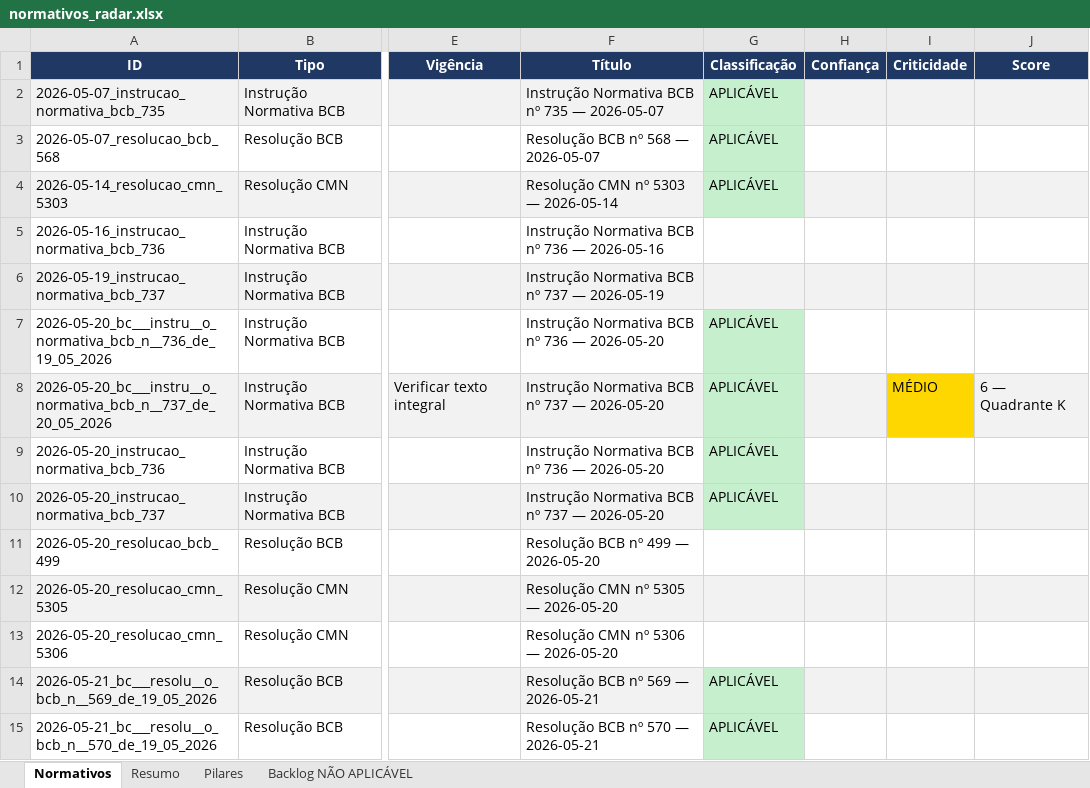
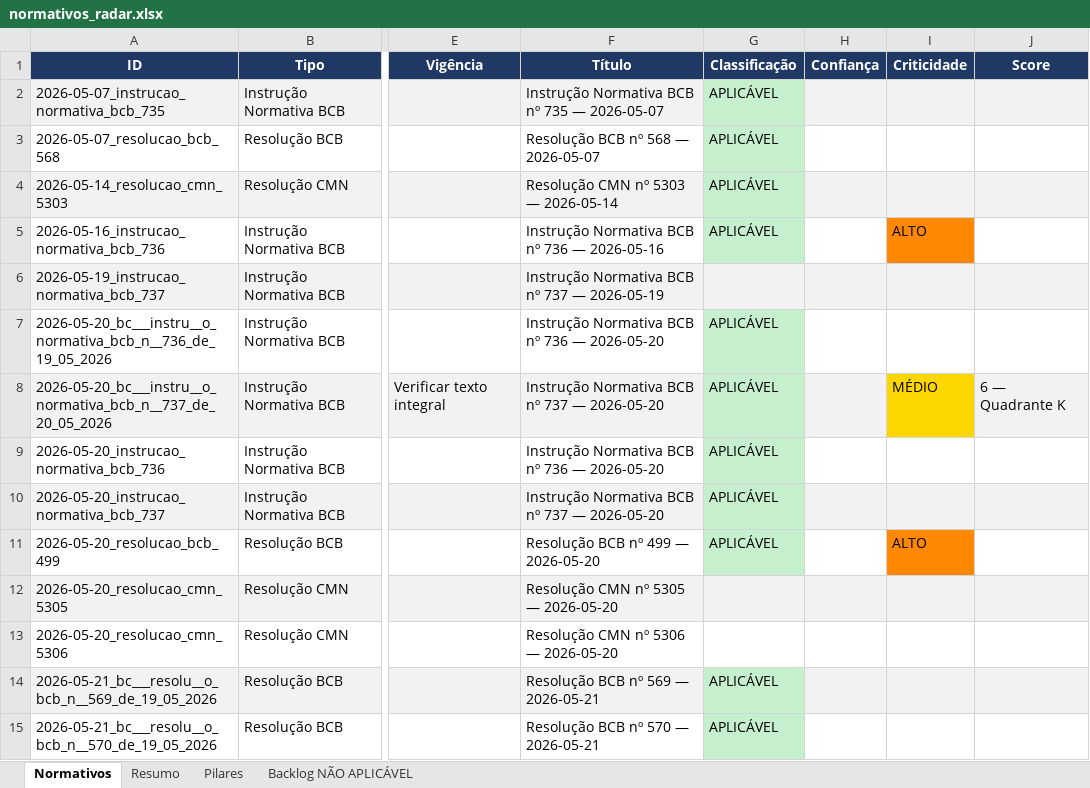
Before and after one commit to giovannabatistutti-ctrl/normativos_md, an Excel workbook: planilha/normativos_radar.xlsx, sheet Normativos, drawn as a sheet; only a part is shown, gaps mark what is left out; values as stored, in another font and other column widths than the file's, no borders; the diff names each change by its address in the sheet, - before the commit and + after, or states it on an @@ line.

Commit message:
feat: atualiza planilha normativos (2026-05-28 01:57)

```diff
--- a/planilha/normativos_radar.xlsx (sheet Normativos)
+++ b/planilha/normativos_radar.xlsx (sheet Normativos)
-G5 (Classificação): (empty)
+G5 (Classificação): APLICÁVEL
-G5 fill: none
+G5 fill: #C6EFCE
-I5 (Criticidade): (empty)
+I5 (Criticidade): ALTO
-I5 fill: none
+I5 fill: #FF8800
-G11 (Classificação): (empty)
+G11 (Classificação): APLICÁVEL
-G11 fill: none
+G11 fill: #C6EFCE
-I11 (Criticidade): (empty)
+I11 (Criticidade): ALTO
-I11 fill: none
+I11 fill: #FF8800
```
Also changed, not shown: sheet Resumo, sheet Pilares.
